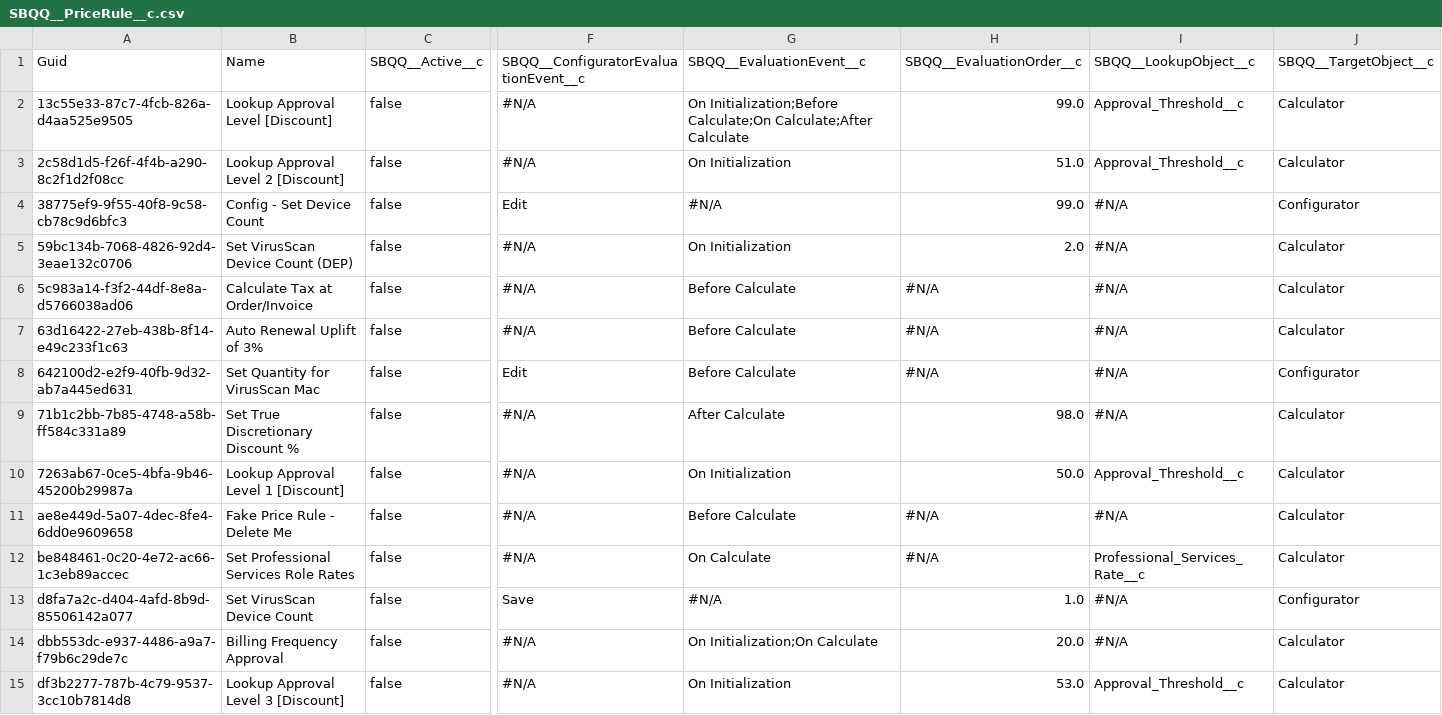
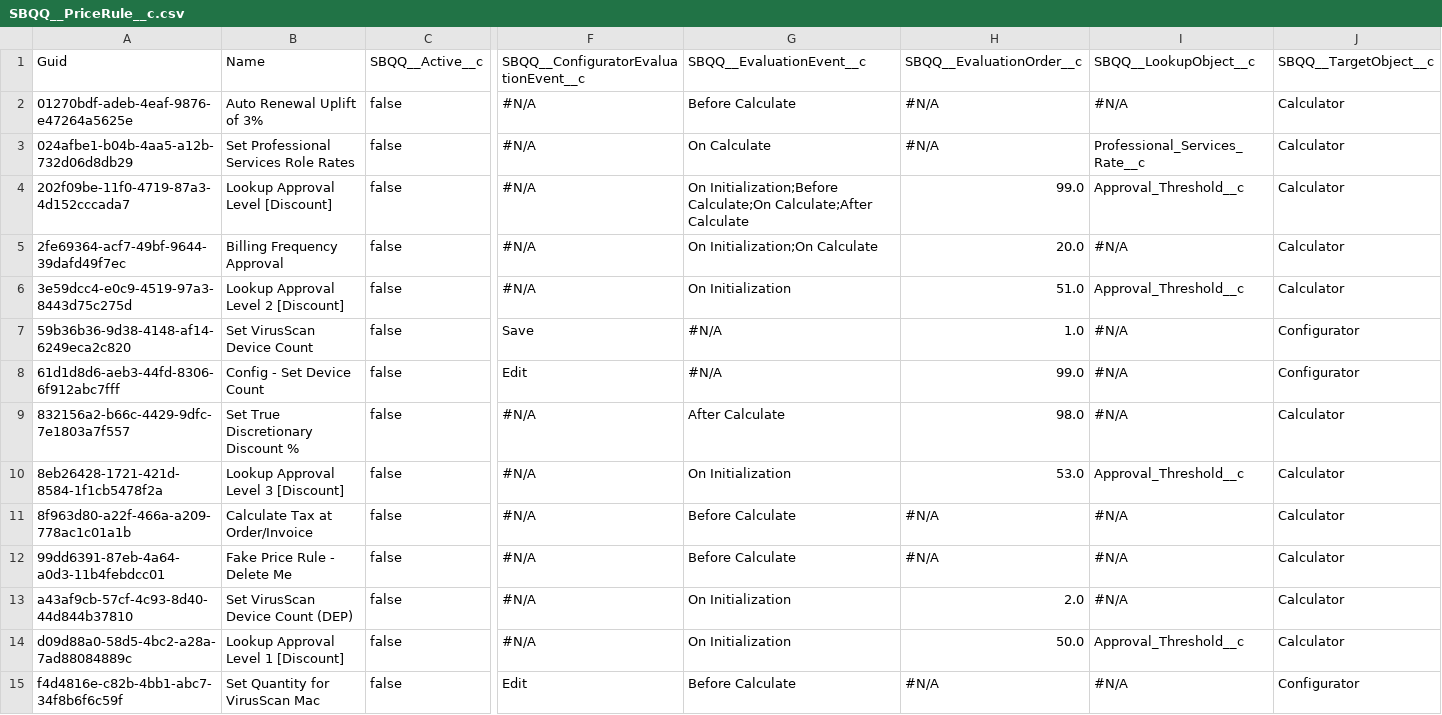
Before and after one commit to prodlytestuser/CPQTest, a CSV file: SBQQ__PriceRule__c.csv, drawn as a sheet; only a part is shown, gaps mark what is left out; removed rows and columns are numbered as before the commit, all else as after; rows hold the shown columns only; the diff names each change by its address in the sheet, - before the commit and + after, or states it on an @@ line.

Commit message:
Saved data from the control org into the repository master branch

```diff
--- a/SBQQ__PriceRule__c.csv
+++ b/SBQQ__PriceRule__c.csv
+row 2: 01270bdf-adeb-4eaf-9876-e47264a5625e | Auto Renewal Uplift of 3% | false | #N/A | Before Calculate | #N/A | #N/A | Calculator
+row 3: 024afbe1-b04b-4aa5-a12b-732d06d8db29 | Set Professional Services Role Rates | false | #N/A | On Calculate | #N/A | Professional_Services_Rate__c | Calculator
-A4: 13c55e33-87c7-4fcb-826a-d4aa525e9505
+A4: 202f09be-11f0-4719-87a3-4d152cccada7
+row 5: 2fe69364-acf7-49bf-9644-39dafd49f7ec | Billing Frequency Approval | false | #N/A | On Initialization;On Calculate | 20.0 | #N/A | Calculator
-A6: 2c58d1d5-f26f-4f4b-a290-8c2f1d2f08cc
+A6: 3e59dcc4-e0c9-4519-97a3-8443d75c275d
+row 7: 59b36b36-9d38-4148-af14-6249eca2c820 | Set VirusScan Device Count | false | Save | #N/A | 1.0 | #N/A | Configurator
-A8: 38775ef9-9f55-40f8-9c58-cb78c9d6bfc3
+A8: 61d1d8d6-aeb3-44fd-8306-6f912abc7fff
-row 5: 59bc134b-7068-4826-92d4-3eae132c0706 | Set VirusScan Device Count (DEP) | false | #N/A | On Initialization | 2.0 | #N/A | Calculator
-row 6: 5c983a14-f3f2-44df-8e8a-d5766038ad06 | Calculate Tax at Order/Invoice | false | #N/A | Before Calculate | #N/A | #N/A | Calculator
-row 7: 63d16422-27eb-438b-8f14-e49c233f1c63 | Auto Renewal Uplift of 3% | false | #N/A | Before Calculate | #N/A | #N/A | Calculator
-row 8: 642100d2-e2f9-40fb-9d32-ab7a445ed631 | Set Quantity for VirusScan Mac | false | Edit | Before Calculate | #N/A | #N/A | Configurator
-A9: 71b1c2bb-7b85-4748-a58b-ff584c331a89
+A9: 832156a2-b66c-4429-9dfc-7e1803a7f557
-A10: 7263ab67-0ce5-4bfa-9b46-45200b29987a
+A10: 8eb26428-1721-421d-8584-1f1cb5478f2a
-B10: Lookup Approval Level 1 [Discount]
+B10: Lookup Approval Level 3 [Discount]
-H10: 50.0
+H10: 53.0
-A11: ae8e449d-5a07-4dec-8fe4-6dd0e9609658
+A11: 8f963d80-a22f-466a-a209-778ac1c01a1b
-B11: Fake Price Rule - Delete Me
+B11: Calculate Tax at Order/Invoice
-A12: be848461-0c20-4e72-ac66-1c3eb89accec
+A12: 99dd6391-87eb-4a64-a0d3-11b4febdcc01
-B12: Set Professional Services Role Rates
+B12: Fake Price Rule - Delete Me
-G12: On Calculate
+G12: Before Calculate
-I12: Professional_Services_Rate__c
+I12: #N/A
-A13: d8fa7a2c-d404-4afd-8b9d-85506142a077
+A13: a43af9cb-57cf-4c93-8d40-44d844b37810
-B13: Set VirusScan Device Count
+B13: Set VirusScan Device Count (DEP)
-F13: Save
+F13: #N/A
-G13: #N/A
+G13: On Initialization
-H13: 1.0
+H13: 2.0
-J13: Configurator
+J13: Calculator
-row 14: dbb553dc-e937-4486-a9a7-f79b6c29de7c | Billing Frequency Approval | false | #N/A | On Initialization;On Calculate | 20.0 | #N/A | Calculator
-A14: df3b2277-787b-4c79-9537-3cc10b7814d8
+A14: d09d88a0-58d5-4bc2-a28a-7ad88084889c
-B14: Lookup Approval Level 3 [Discount]
+B14: Lookup Approval Level 1 [Discount]
-H14: 53.0
+H14: 50.0
+row 15: f4d4816e-c82b-4bb1-abc7-34f8b6f6c59f | Set Quantity for VirusScan Mac | false | Edit | Before Calculate | #N/A | #N/A | Configurator
```
